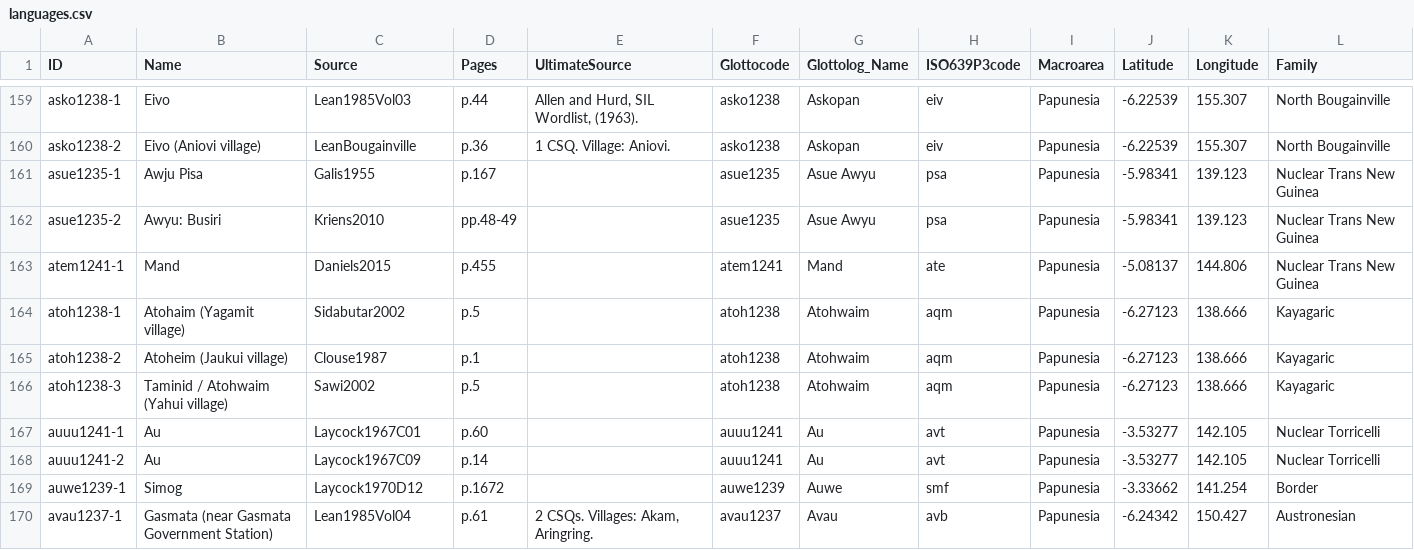
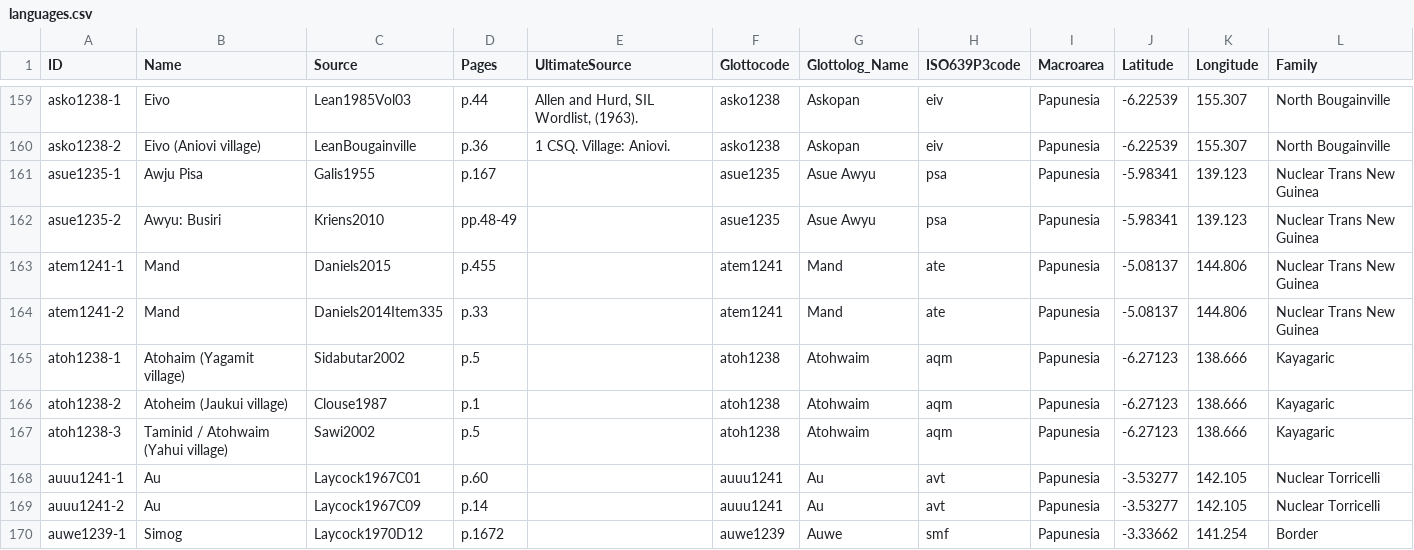
Before and after one commit to numeralbank/barlowpacific, a CSV file: etc/languages.csv, drawn as a sheet; only a part is shown, gaps mark what is left out; the shorter side is filled out with more unchanged rows; the diff covers the shown part only.

Commit message:
Added musa1266-2, fait1240-2, sile1255-2, magi1243-2, atem1241-2, jili1241-1

```diff
--- a/etc/languages.csv
+++ b/etc/languages.csv
@@ -163,2 +163,3 @@ asue1235-2,Awyu: Busiri,Kriens2010,pp.48-49,,asue1235,Asue Awyu,psa,Papunesia,-5
 atem1241-1,Mand,Daniels2015,p.455,,atem1241,Mand,ate,Papunesia,-5.08137,144.806,Nuclear Trans New Guinea
+atem1241-2,Mand,Daniels2014Item335,p.33,,atem1241,Mand,ate,Papunesia,-5.08137,144.806,Nuclear Trans New Guinea
 atoh1238-1,Atohaim (Yagamit village),Sidabutar2002,p.5,,atoh1238,Atohwaim,aqm,Papunesia,-6.27123,138.666,Kayagaric
```
Also changed, not shown: 5 added rows elsewhere in this file.
